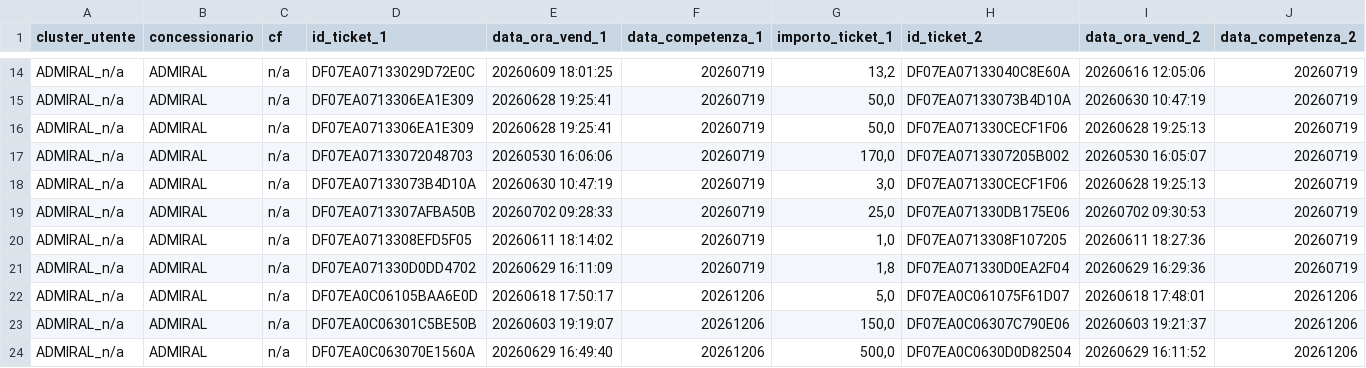
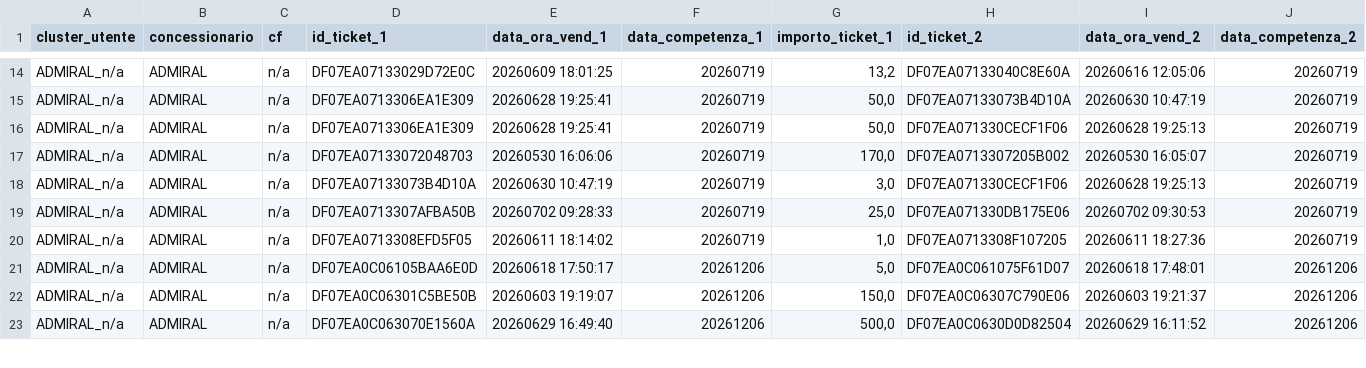
Before and after one commit to albagammamarketing-source/Dashboard-auto, a CSV file: output/analisi_similarity_utenti.csv, drawn as a sheet; only a part is shown, gaps mark what is left out; rows hold the shown columns only; the diff names each change by its address in the sheet, - before the commit and + after, or states it on an @@ line.

```diff
--- a/output/analisi_similarity_utenti.csv
+++ b/output/analisi_similarity_utenti.csv
-row 21: ADMIRAL_n/a | ADMIRAL | n/a | DF07EA071330D0DD4702 | 20260629 16:11:09 | 20260719 | 1,8 | DF07EA071330D0EA2F04 | 20260629 16:29:36 | 20260719
```
Also changed, not shown: output/indice_quota_extra_utenti.csv, output/indice_similarity_utenti.csv, 1 other file.
